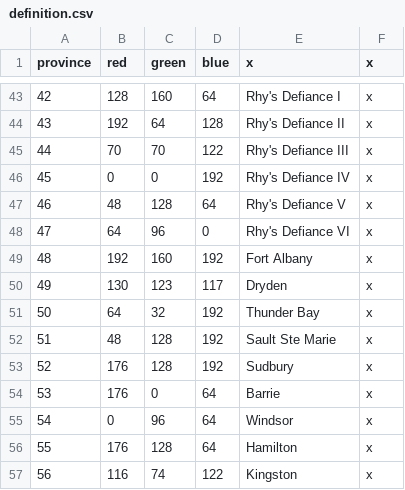
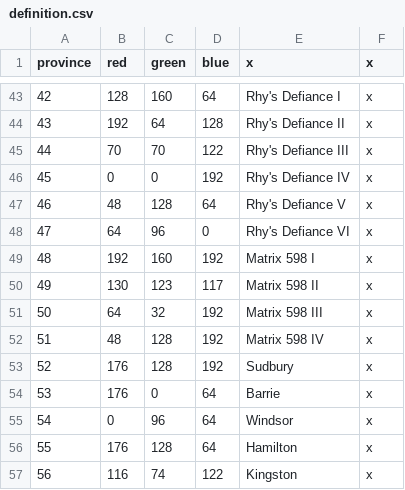
Before and after one commit to s-williams/Victoria-2-X, a CSV file: map/definition.csv, drawn as a sheet; only a part is shown, gaps mark what is left out.

Commit message:
Matrix 598

```diff
--- a/map/definition.csv
+++ b/map/definition.csv
@@ -48,6 +48,6 @@ province;red;green;blue;x;x
 47;64;96;0;Rhy's Defiance VI;x
-48;192;160;192;Fort Albany;x
-49;130;123;117;Dryden;x
-50;64;32;192;Thunder Bay;x
-51;48;128;192;Sault Ste Marie;x
+48;192;160;192;Matrix 598 I;x
+49;130;123;117;Matrix 598 II;x
+50;64;32;192;Matrix 598 III;x
+51;48;128;192;Matrix 598 IV;x
 52;176;128;192;Sudbury;x
```
Also changed, not shown: 6 other files.
